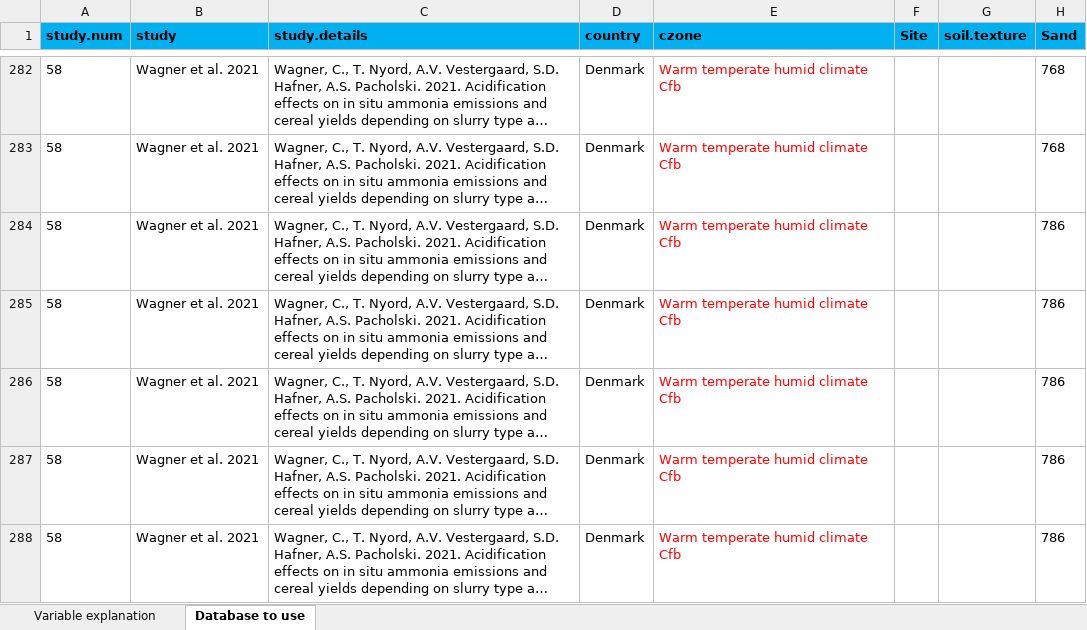
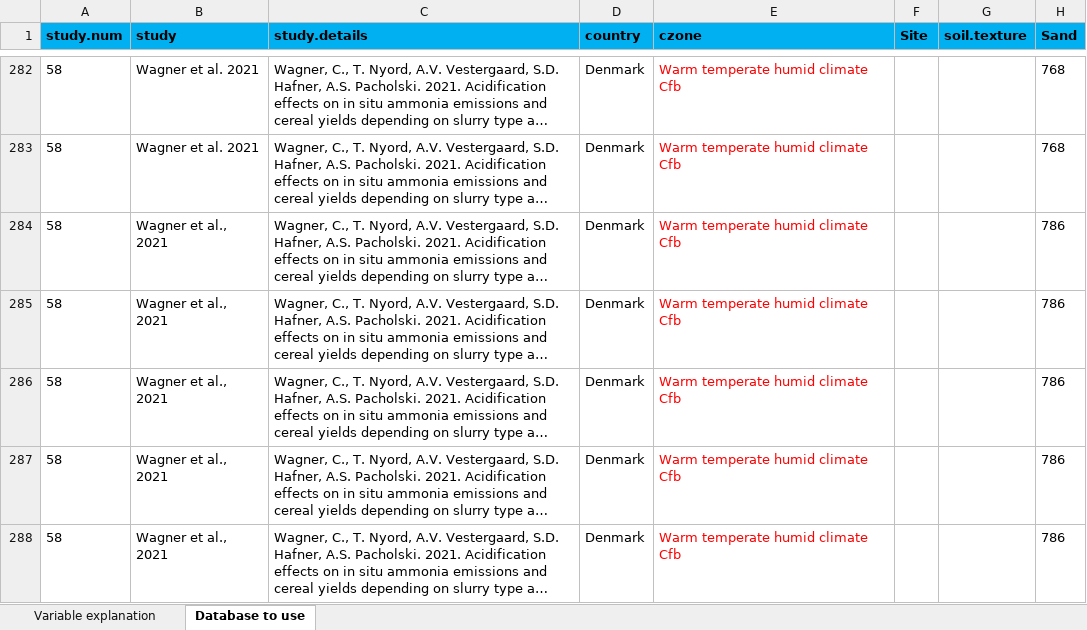
Before and after one commit to AU-BCE-EE/GD-NH3, an Excel workbook: reductions-lit/data/lit_dat.xlsx, sheet Database to use, drawn as a sheet; only a part is shown, gaps mark what is left out; long unchanged cells end in …; values as stored, in another font and other column widths than the file's, no borders; the diff covers the shown part only; the diff names each change by its address in the sheet, - before the commit and + after, or states it on an @@ line.

Commit message:
minor adjustments to data sheets

```diff
--- a/reductions-lit/data/lit_dat.xlsx (sheet Database to use)
+++ b/reductions-lit/data/lit_dat.xlsx (sheet Database to use)
-B284:B288 (study): Wagner et al. 2021
+B284:B288 (study): Wagner et al., 2021
```
Also changed, not shown: 21 edited cells elsewhere in this sheet, reductions-lit/data/acidification_dat_extra.xlsx.
